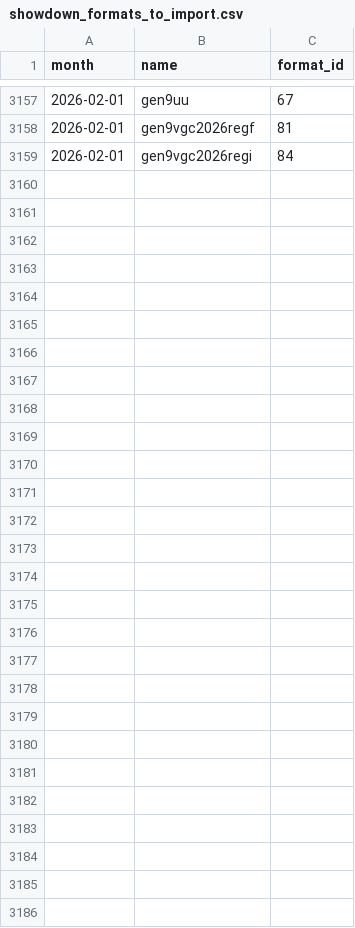
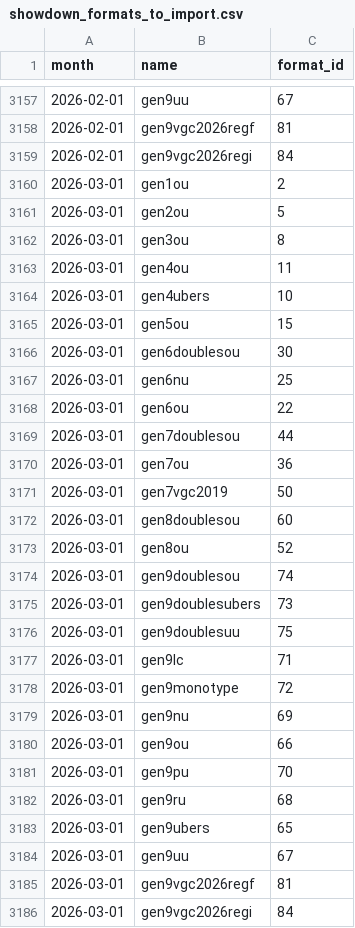
Before and after one commit to jpirnat/dex, a CSV file: data/showdown_formats_to_import.csv, drawn as a sheet; only a part is shown, gaps mark what is left out.

```diff
--- a/data/showdown_formats_to_import.csv
+++ b/data/showdown_formats_to_import.csv
@@ -3159 +3159,28 @@ month,name,format_id
 2026-02-01,gen9vgc2026regi,84
+2026-03-01,gen1ou,2
+2026-03-01,gen2ou,5
+2026-03-01,gen3ou,8
+2026-03-01,gen4ou,11
+2026-03-01,gen4ubers,10
+2026-03-01,gen5ou,15
+2026-03-01,gen6doublesou,30
+2026-03-01,gen6nu,25
+2026-03-01,gen6ou,22
+2026-03-01,gen7doublesou,44
+2026-03-01,gen7ou,36
+2026-03-01,gen7vgc2019,50
+2026-03-01,gen8doublesou,60
+2026-03-01,gen8ou,52
+2026-03-01,gen9doublesou,74
+2026-03-01,gen9doublesubers,73
+2026-03-01,gen9doublesuu,75
+2026-03-01,gen9lc,71
+2026-03-01,gen9monotype,72
+2026-03-01,gen9nu,69
+2026-03-01,gen9ou,66
+2026-03-01,gen9pu,70
+2026-03-01,gen9ru,68
+2026-03-01,gen9ubers,65
+2026-03-01,gen9uu,67
+2026-03-01,gen9vgc2026regf,81
+2026-03-01,gen9vgc2026regi,84
```
Also changed, not shown: data/showdown_formats_to_ignore.csv, 2 other files.
